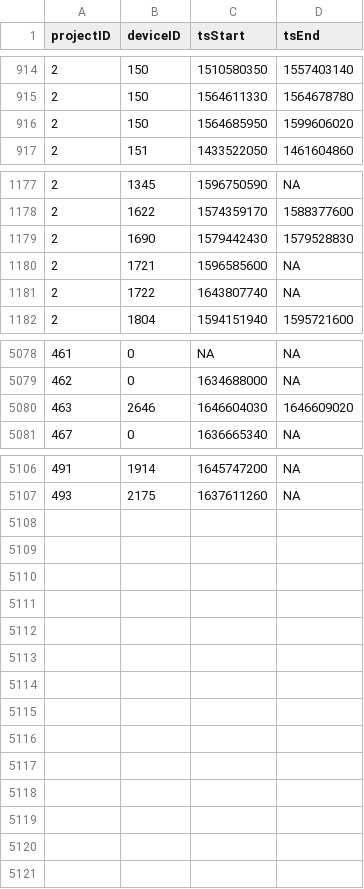
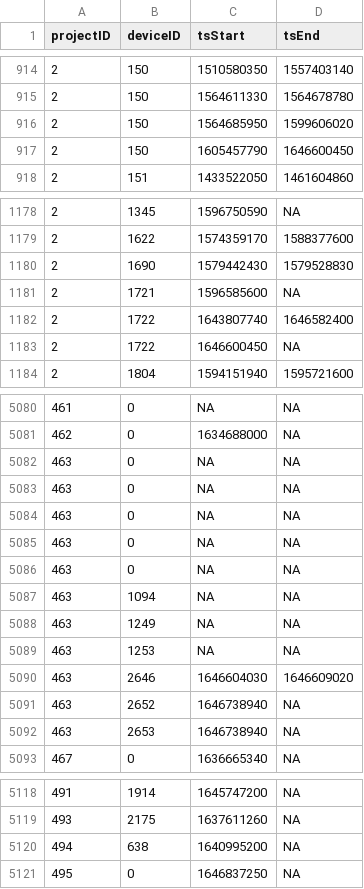
Before and after one commit to MotusWTS/motus-metadata-history, a CSV file: receiver_deployments.csv, drawn as a sheet; only a part is shown, gaps mark what is left out; the diff covers the shown part only.

```diff
--- a/receiver_deployments.csv
+++ b/receiver_deployments.csv
@@ -916,2 +916,3 @@
 2,150,1564685950,1599606020
+2,150,1605457790,1646600450
 2,151,1433522050,1461604860
@@ -1180,3 +1181,4 @@
 2,1721,1596585600,NA
-2,1722,1643807740,NA
+2,1722,1643807740,1646582400
+2,1722,1646600450,NA
 2,1804,1594151940,1595721600
@@ -5079,3 +5081,13 @@
 462,0,1634688000,NA
+463,0,NA,NA
+463,0,NA,NA
+463,0,NA,NA
+463,0,NA,NA
+463,0,NA,NA
+463,1094,NA,NA
+463,1249,NA,NA
+463,1253,NA,NA
 463,2646,1646604030,1646609020
+463,2652,1646738940,NA
+463,2653,1646738940,NA
 467,0,1636665340,NA
@@ -5107 +5119,3 @@
 493,2175,1637611260,NA
+494,638,1640995200,NA
+495,0,1646837250,NA
```
Also changed, not shown: 1 edited cell elsewhere in this file, 2 other files.
